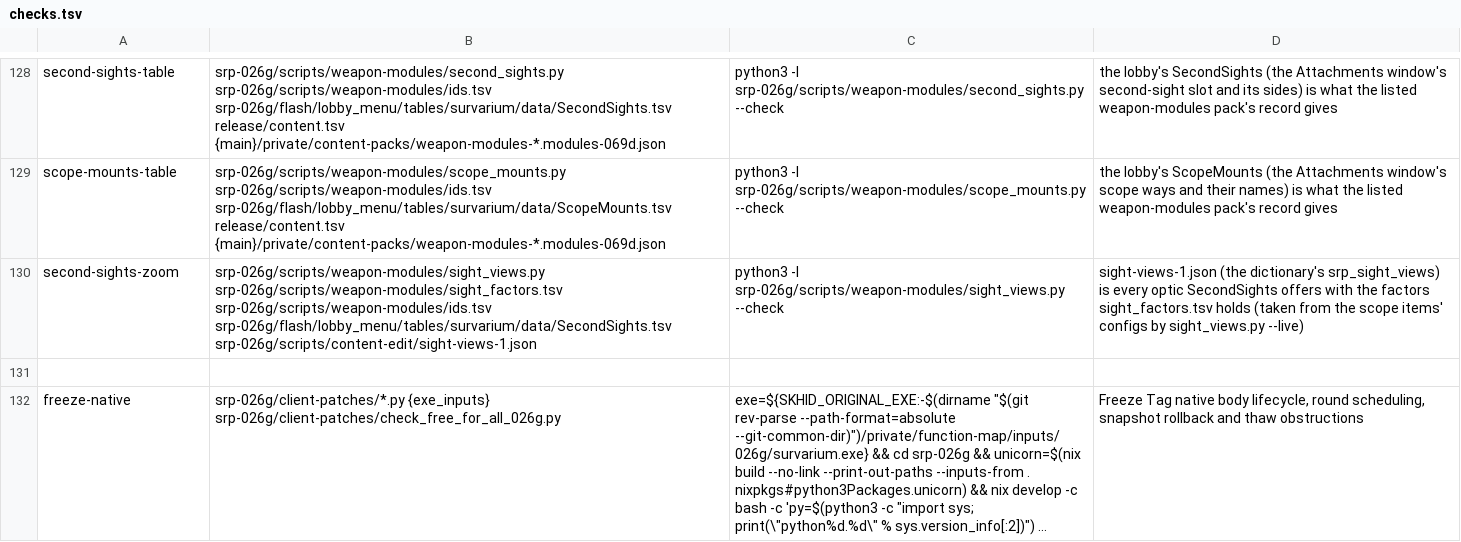
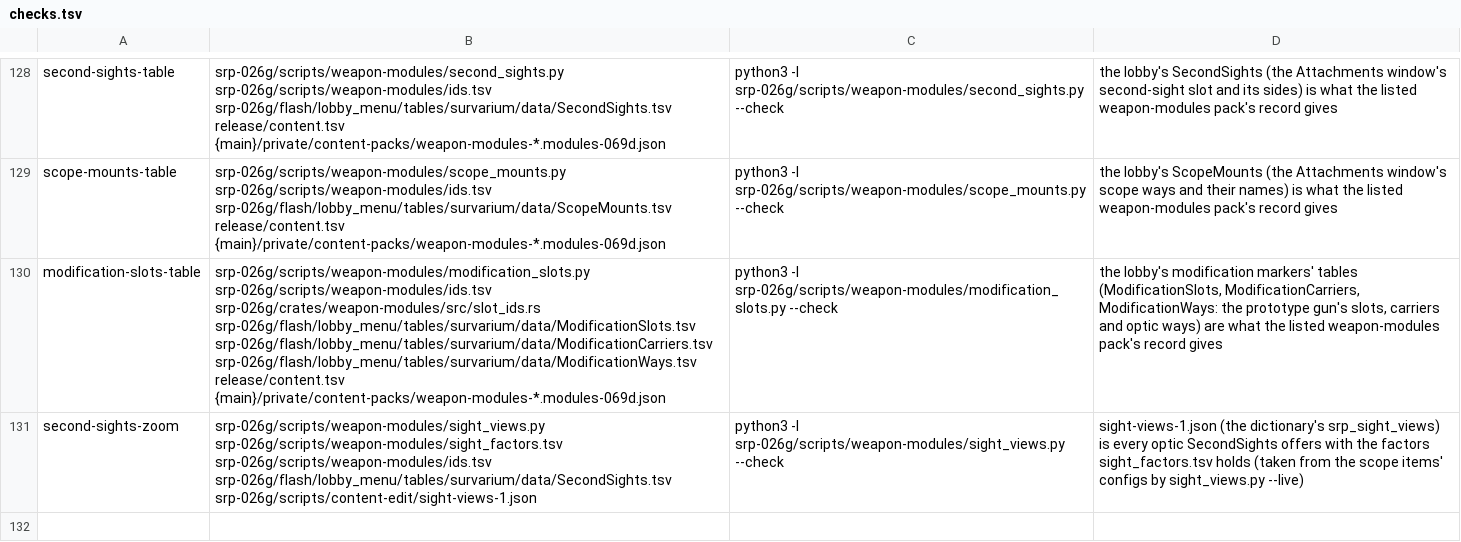
Before and after one commit to srp-survarium/skhid-srp, a TSV file: tools/checks.tsv, drawn as a sheet; only a part is shown, gaps mark what is left out; the shorter side is filled out with more unchanged rows; long unchanged cells end in …; the diff names each change by its address in the sheet, - before the commit and + after, or states it on an @@ line.

Commit message:
Attachments window: 0.69d0's modification markers over the AK-74M (a dot, a line and a square a slot, its list beside it; a module's choice the kit's put, a carrier alone the lobby's), their tables from the pack's record by modification_slots.py, its check row, the texts in the twelve dictionaries

```diff
--- a/tools/checks.tsv
+++ b/tools/checks.tsv
+row 130: modification-slots-table | srp-026g/scripts/weapon-modules/modification_slots.py srp-026g/scripts/weapon-modules/ids.tsv srp-026g/crates/weapon-modules/src/slot_ids.rs srp-026g/flash/lobby_menu/tables/survarium/data/ModificationSlots.tsv srp-026g/flash/lobby_menu/tables/survarium/data/ModificationCarriers.tsv srp-026g/flash/lobby_menu/tables/survarium/data/ModificationWays.tsv release/content.tsv {main}/private/content-packs/weapon-modules-*.modules-069d.json | python3 -I srp-026g/scripts/weapon-modules/modification_slots.py --check | the lobby's modification markers' tables (ModificationSlots, ModificationCarriers, ModificationWays: the prototype gun's slots, carriers and optic ways) are what the listed weapon-modules pack's record gives
```
Also changed, not shown: srp-026g/client-patches/localization/belarusian.tsv, srp-026g/client-patches/localization/czech.tsv, 21 other files.
